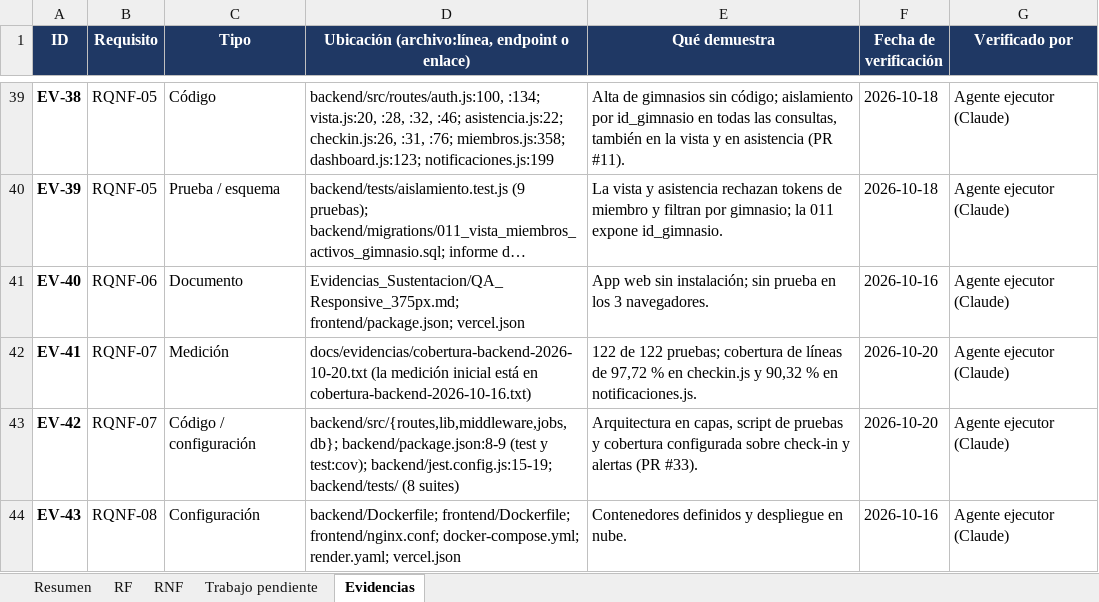
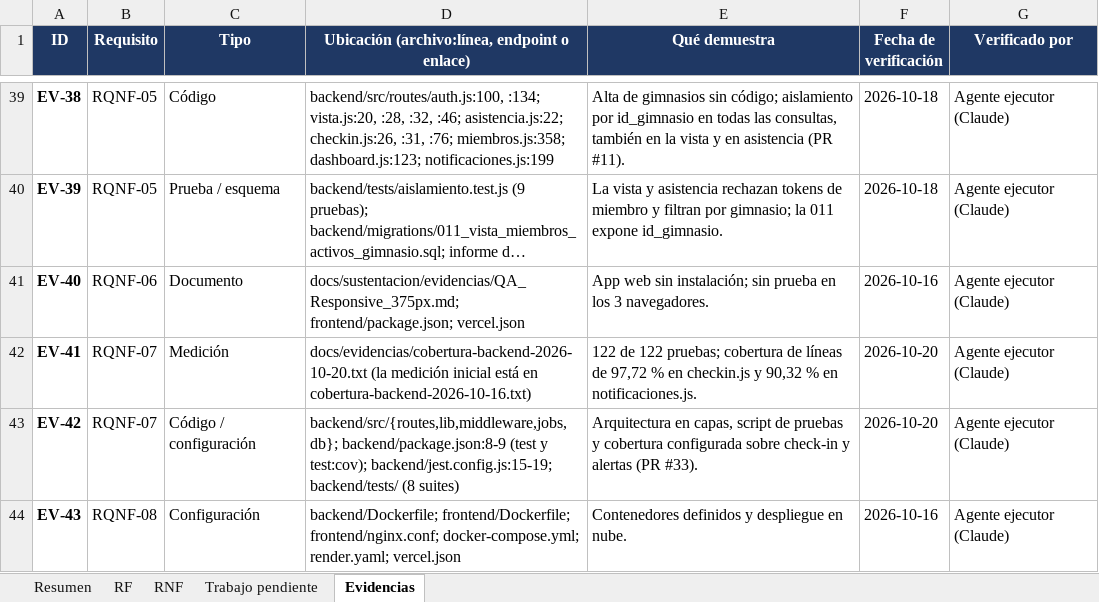
Before and after one commit to Luis140721/Proyecto_Fitloyalty, an Excel workbook: docs/avance-requisitos.xlsx, sheet Evidencias, drawn as a sheet; only a part is shown, gaps mark what is left out; long unchanged cells end in …; values as stored, in another font and other column widths than the file's, no borders; the diff names each change by its address in the sheet, - before the commit and + after, or states it on an @@ line.

Commit message:
docs(avance): rutas nuevas del PR #34 en los documentos de seguimiento
Evidencias_Sustentacion/ pasa a docs/sustentacion/evidencias/ y
COMO_CORRER.md a docs/guias/COMO_CORRER.md en estado.md (5 menciones), la
matriz (RQNF-06) y el Excel (RNF!D7 y EV-40, editado por COM). El docx no
tenia rutas viejas. No queda ninguna de las rutas que movio el #34.

```diff
--- a/docs/avance-requisitos.xlsx (sheet Evidencias)
+++ b/docs/avance-requisitos.xlsx (sheet Evidencias)
-D41: Evidencias_Sustentacion/QA_Responsive_375px.md; frontend/package.json; vercel.json
+D41: docs/sustentacion/evidencias/QA_Responsive_375px.md; frontend/package.json; vercel.json
```
Also changed, not shown: sheet RNF, 2 other files.
